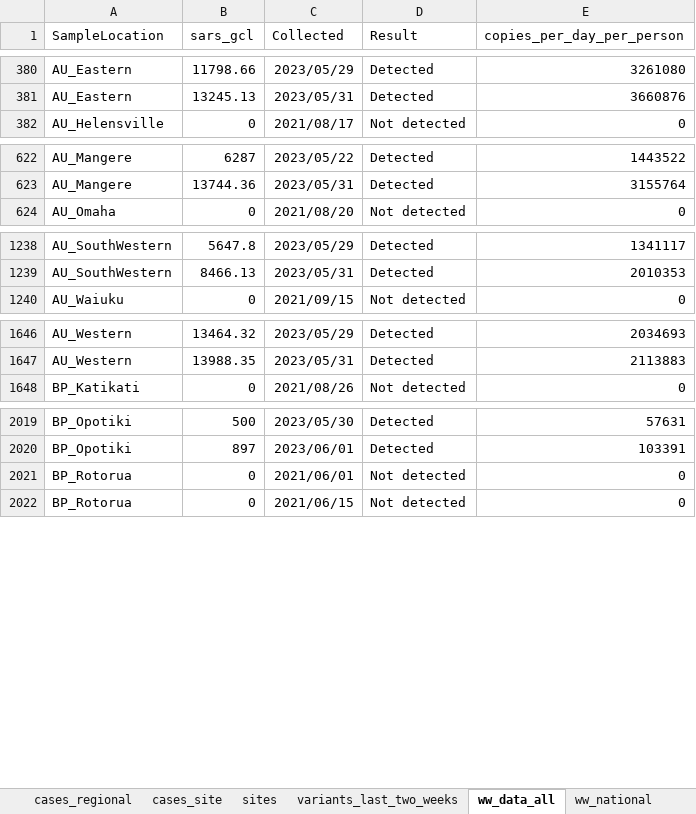
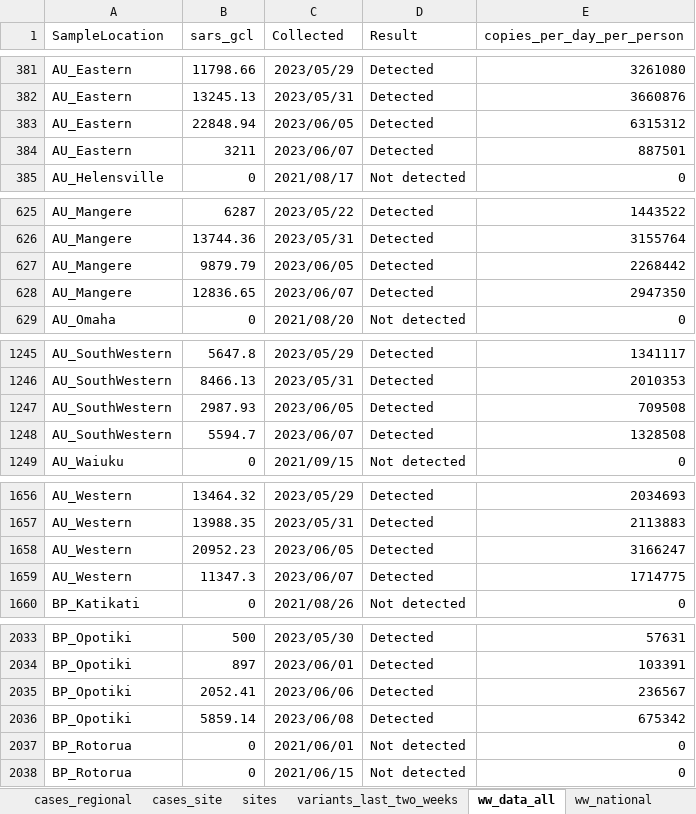
Before and after one commit to ESR-NZ/covid_in_wastewater, an Excel workbook: data/sars_cov2_wastewater_aotearoa.xlsx, sheet ww_data_all, drawn as a sheet; only a part is shown, gaps mark what is left out; values as stored, in another font and other column widths than the file's, no borders; table styles not drawn; the diff covers the shown part only; the diff names each change by its address in the sheet, - before the commit and + after, or states it on an @@ line.

Commit message:
Data for week ending 11 June 2023

```diff
--- a/data/sars_cov2_wastewater_aotearoa.xlsx (sheet ww_data_all)
+++ b/data/sars_cov2_wastewater_aotearoa.xlsx (sheet ww_data_all)
+row 383: AU_Eastern | 22848.94 | 2023/06/05 | Detected | 6315312
+row 384: AU_Eastern | 3211 | 2023/06/07 | Detected | 887501
+row 627: AU_Mangere | 9879.79 | 2023/06/05 | Detected | 2268442
+row 628: AU_Mangere | 12836.65 | 2023/06/07 | Detected | 2947350
+row 1247: AU_SouthWestern | 2987.93 | 2023/06/05 | Detected | 709508
+row 1248: AU_SouthWestern | 5594.7 | 2023/06/07 | Detected | 1328508
+row 1658: AU_Western | 20952.23 | 2023/06/05 | Detected | 3166247
+row 1659: AU_Western | 11347.3 | 2023/06/07 | Detected | 1714775
+row 2035: BP_Opotiki | 2052.41 | 2023/06/06 | Detected | 236567
+row 2036: BP_Opotiki | 5859.14 | 2023/06/08 | Detected | 675342
```
Also changed, not shown: 84 added rows elsewhere in this sheet, sheet cases_site, sheet ww_site, sheet ww_regional, sheet cases_regional, sheet cases_national, sheet ww_national, 7 other files.
